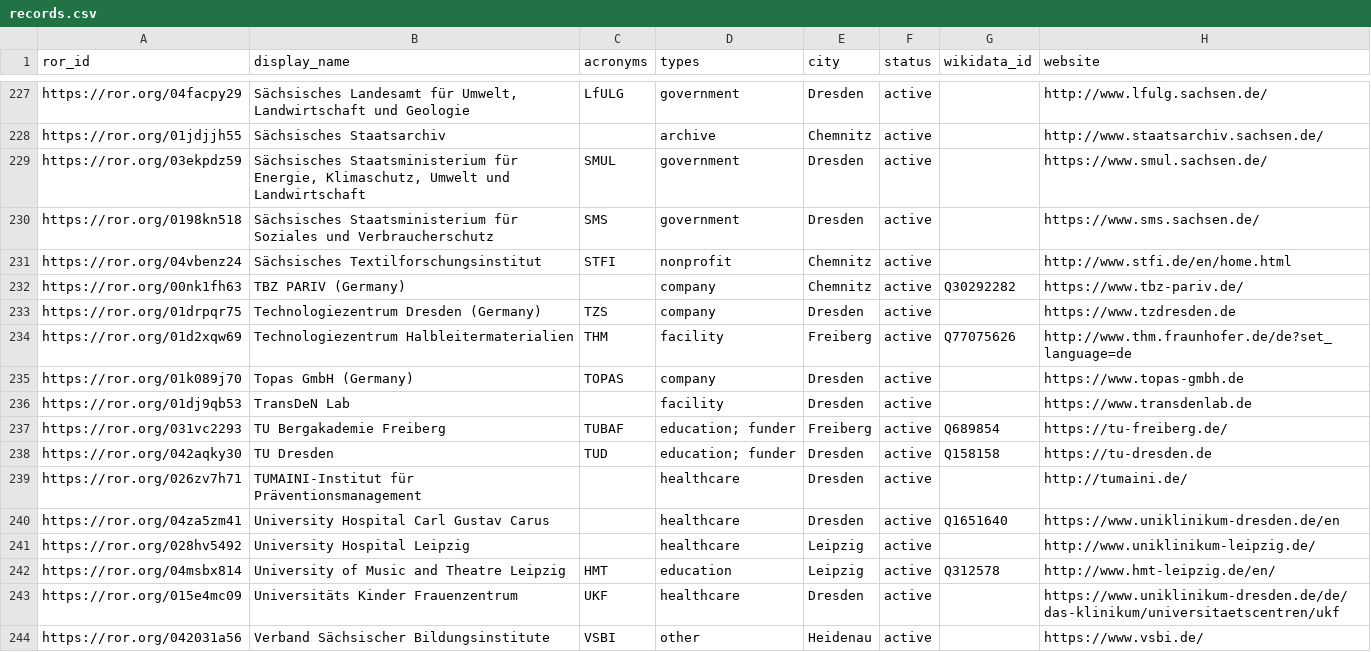
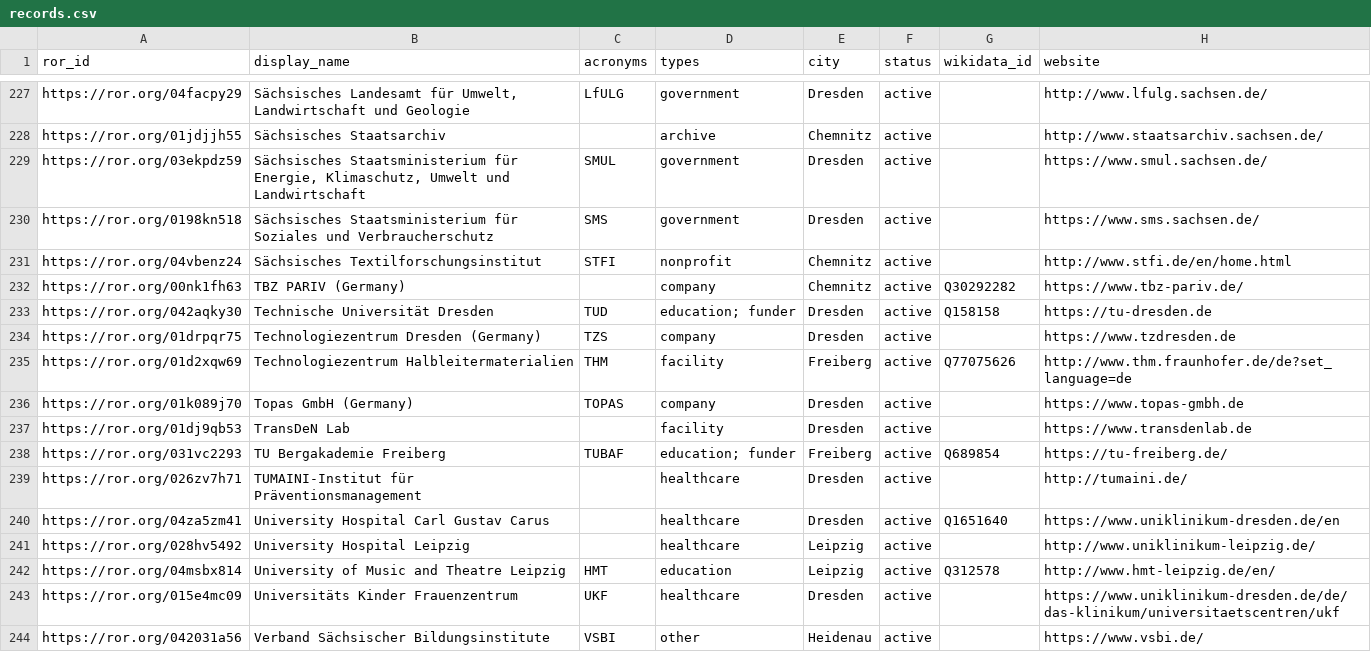
Before and after one commit to slub/saxon-ror, a CSV file: data/records.csv, drawn as a sheet; only a part is shown, gaps mark what is left out; removed rows and columns are numbered as before the commit, all else as after; the diff names each change by its address in the sheet, - before the commit and + after, or states it on an @@ line.

Commit message:
data: ROR dump v1.64 (2025-04-28)
Saxon subset: 256 records (v2 schema).
Source: ROR data dump v1.64, DOI 10.5281/zenodo.15298417 (concept 10.5281/zenodo.6347574).
Filtered from https://zenodo.org/records/15298417.

```diff
--- a/data/records.csv
+++ b/data/records.csv
+row 233: https://ror.org/042aqky30 | Technische Universität Dresden | TUD | education; funder | Dresden | active | Q158158 | https://tu-dresden.de
-row 238: https://ror.org/042aqky30 | TU Dresden | TUD | education; funder | Dresden | active | Q158158 | https://tu-dresden.de
```
Also changed, not shown: 18 other files.
